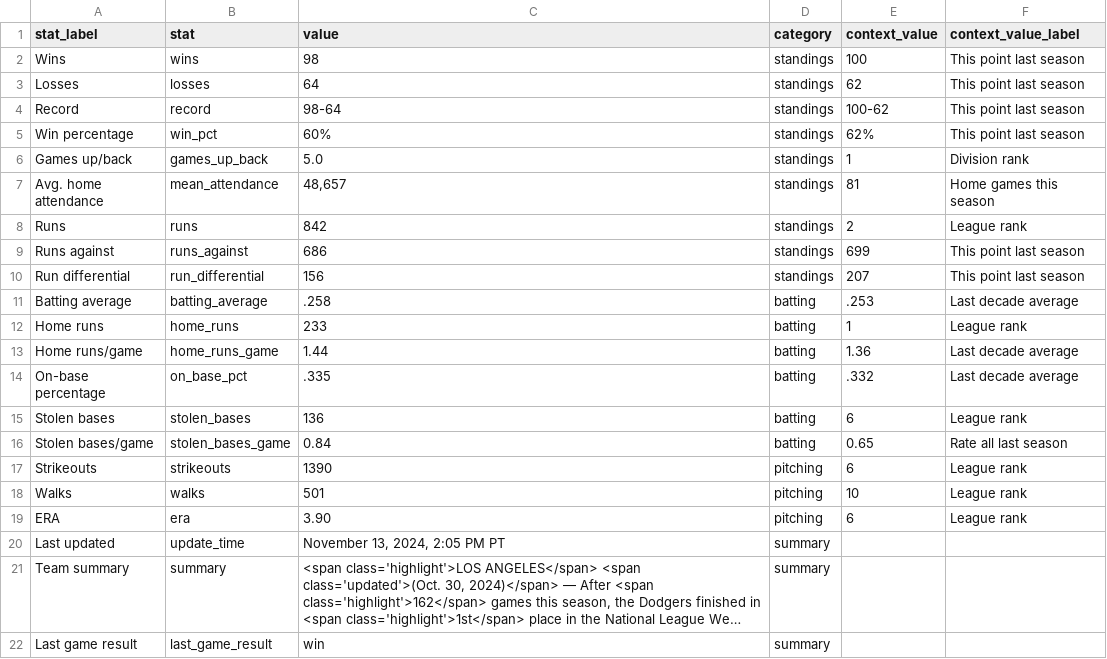
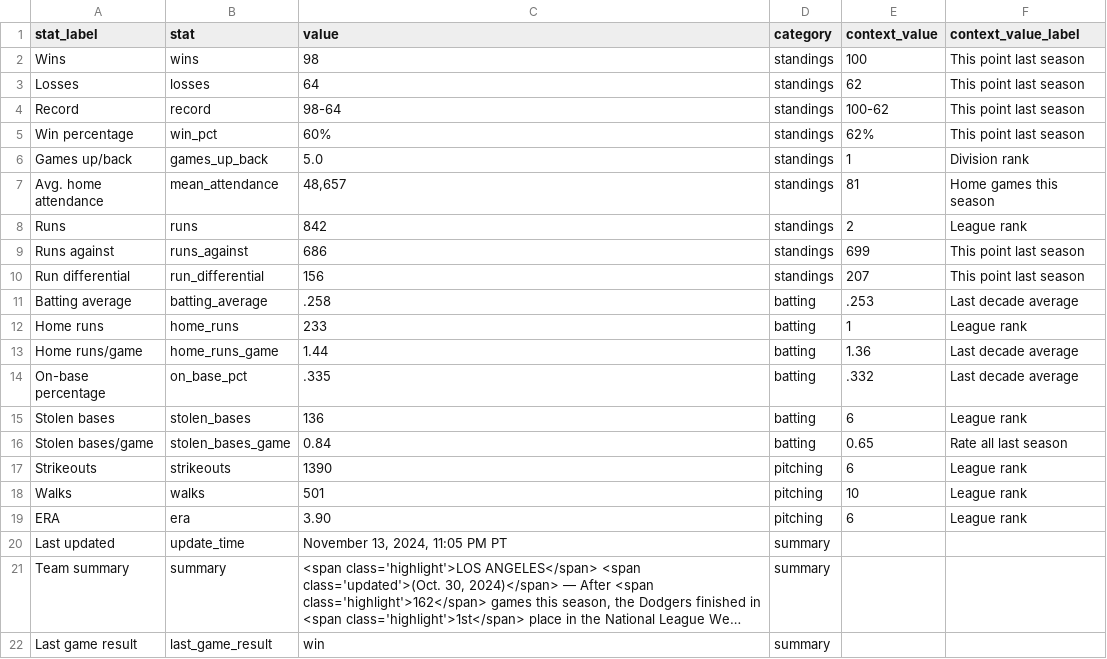
Before and after one commit to stiles/dodgers, a CSV file: data/standings/season_summary_latest.csv, drawn as a sheet; long unchanged cells end in …; the diff names each change by its address in the sheet, - before the commit and + after, or states it on an @@ line.

Commit message:
Automated update of Dodgers data, visuals

```diff
--- a/data/standings/season_summary_latest.csv
+++ b/data/standings/season_summary_latest.csv
-C20 (value): November 13, 2024, 2:05 PM PT
+C20 (value): November 13, 2024, 11:05 PM PT
```
Also changed, not shown: 2 other files.
